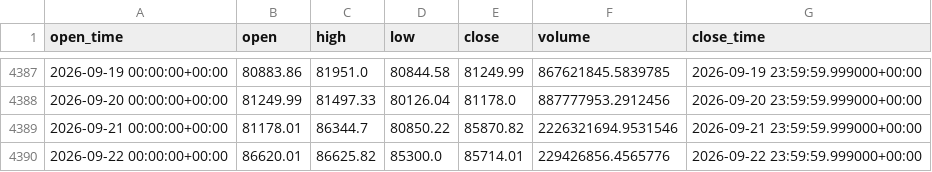
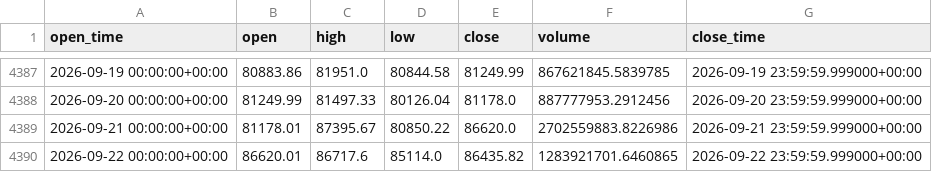
Before and after one commit to aiyman14/bitcoin-ai-monitoring-dashboard, a CSV file: data/BTC-USD/tableau_long.csv, drawn as a sheet; only a part is shown, gaps mark what is left out.

```diff
--- a/data/BTC-USD/tableau_long.csv
+++ b/data/BTC-USD/tableau_long.csv
@@ -4388,3 +4388,3 @@ open_time,open,high,low,close,volume,close_time
 2026-09-20 00:00:00+00:00,81249.99,81497.33,80126.04,81178.0,887777953.2912456,2026-09-20 23:59:59.999000+00:00
-2026-09-21 00:00:00+00:00,81178.01,86344.7,80850.22,85870.82,2226321694.9531546,2026-09-21 23:59:59.999000+00:00
-2026-09-22 00:00:00+00:00,86620.01,86625.82,85300.0,85714.01,229426856.4565776,2026-09-22 23:59:59.999000+00:00
+2026-09-21 00:00:00+00:00,81178.01,87395.67,80850.22,86620.0,2702559883.8226986,2026-09-21 23:59:59.999000+00:00
+2026-09-22 00:00:00+00:00,86620.01,86717.6,85114.0,86435.82,1283921701.6460865,2026-09-22 23:59:59.999000+00:00
```
Also changed, not shown: data/BTC-USD/tableau_recent.csv, 7 other files.
